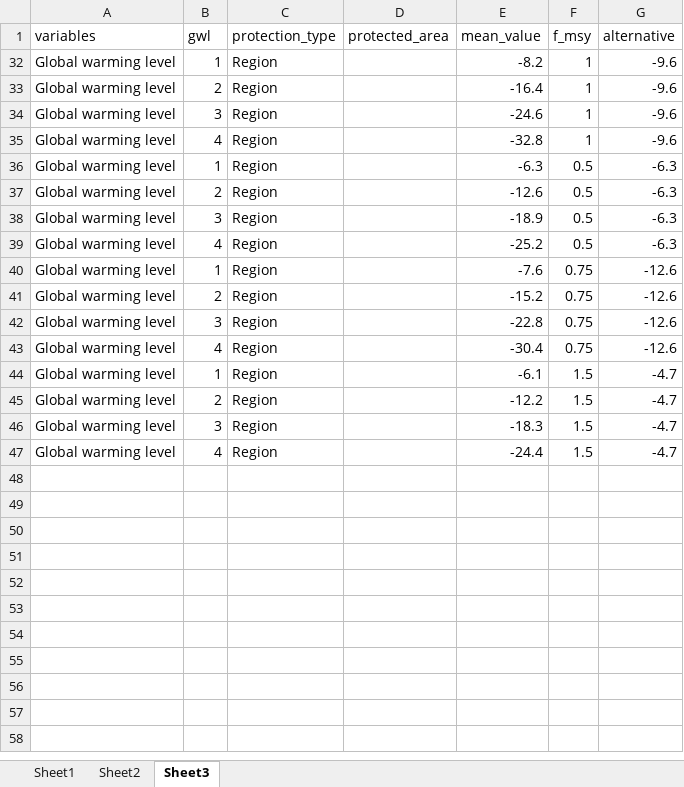
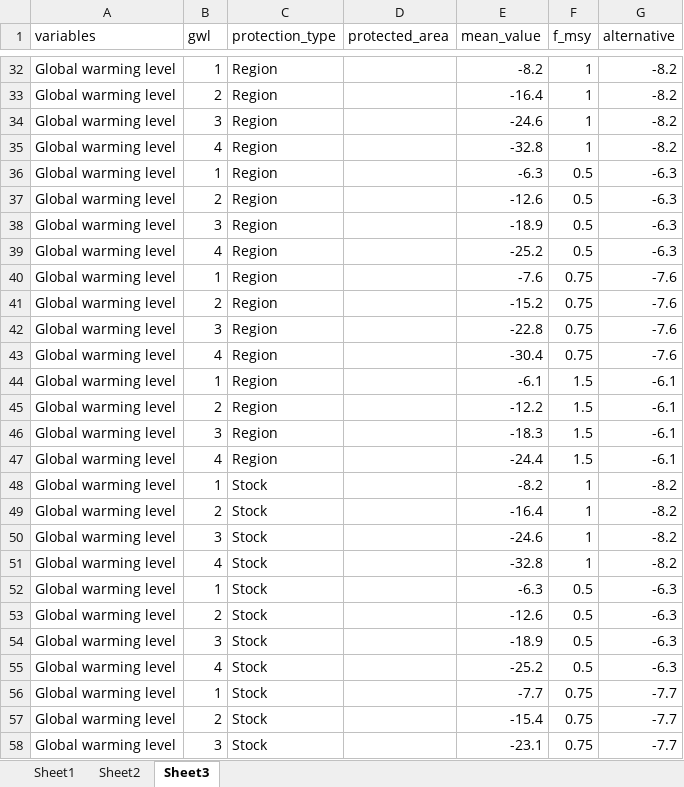
Before and after one commit to coruubc/northsea_mpa_sust_fish, an Excel workbook: Data/table_2.xlsx, sheet Sheet3, drawn as a sheet; only a part is shown, gaps mark what is left out; values as stored, in another font and other column widths than the file's, no borders; the diff covers the shown part only; the diff names each change by its address in the sheet, - before the commit and + after, or states it on an @@ line.

Commit message:
fixed step increases in catch data

```diff
--- a/Data/table_2.xlsx (sheet Sheet3)
+++ b/Data/table_2.xlsx (sheet Sheet3)
-G32:G35 (alternative): -9.6
+G32:G35 (alternative): -8.2
-G40:G43 (alternative): -12.6
+G40:G43 (alternative): -7.6
-G44:G47 (alternative): -4.7
+G44:G47 (alternative): -6.1
+row 48: Global warming level | 1 | Stock |  | -8.2 | 1 | -8.2
+row 49: Global warming level | 2 | Stock |  | -16.4 | 1 | -8.2
+row 50: Global warming level | 3 | Stock |  | -24.6 | 1 | -8.2
+row 51: Global warming level | 4 | Stock |  | -32.8 | 1 | -8.2
+row 52: Global warming level | 1 | Stock |  | -6.3 | 0.5 | -6.3
+row 53: Global warming level | 2 | Stock |  | -12.6 | 0.5 | -6.3
+row 54: Global warming level | 3 | Stock |  | -18.9 | 0.5 | -6.3
+row 55: Global warming level | 4 | Stock |  | -25.2 | 0.5 | -6.3
+row 56: Global warming level | 1 | Stock |  | -7.7 | 0.75 | -7.7
+row 57: Global warming level | 2 | Stock |  | -15.4 | 0.75 | -7.7
+row 58: Global warming level | 3 | Stock |  | -23.1 | 0.75 | -7.7
```
Also changed, not shown: 21 added rows and 14 hidden or unhidden rows elsewhere in this sheet, hidden cells, 2 other files.
